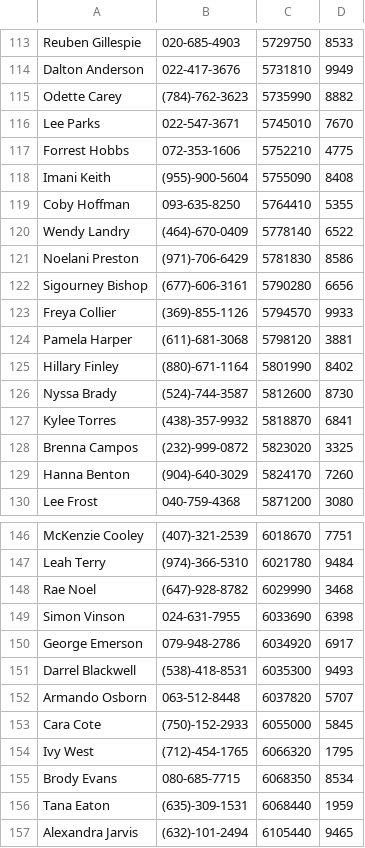
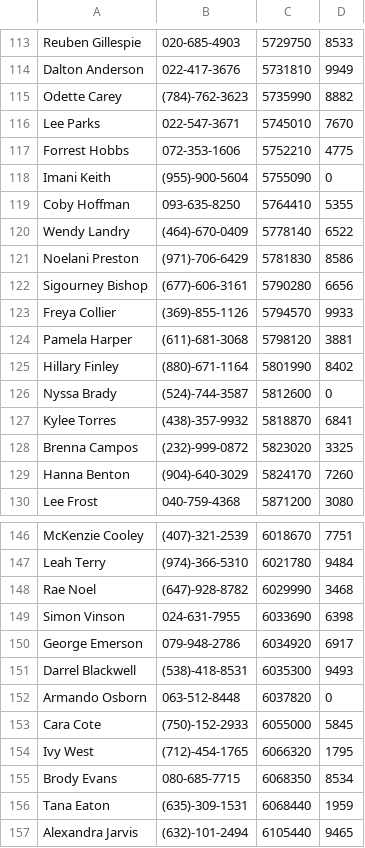
Before and after one commit to juliangorge/Ecobici, a CSV file: TP2/maestro_usuarios.csv, drawn as a sheet; only a part is shown, gaps mark what is left out; the diff covers the shown part only.

```diff
--- a/TP2/maestro_usuarios.csv
+++ b/TP2/maestro_usuarios.csv
@@ -117,3 +117,3 @@ Lee Parks,022-547-3671,5745010,7670
 Forrest Hobbs,072-353-1606,5752210,4775
-Imani Keith,(955)-900-5604,5755090,8408
+Imani Keith,(955)-900-5604,5755090,0
 Coby Hoffman,093-635-8250,5764410,5355
@@ -125,3 +125,3 @@ Pamela Harper,(611)-681-3068,5798120,3881
 Hillary Finley,(880)-671-1164,5801990,8402
-Nyssa Brady,(524)-744-3587,5812600,8730
+Nyssa Brady,(524)-744-3587,5812600,0
 Kylee Torres,(438)-357-9932,5818870,6841
@@ -151,3 +151,3 @@ George Emerson,079-948-2786,6034920,6917
 Darrel Blackwell,(538)-418-8531,6035300,9493
-Armando Osborn,063-512-8448,6037820,5707
+Armando Osborn,063-512-8448,6037820,0
 Cara Cote,(750)-152-2933,6055000,5845
```
Also changed, not shown: 8 edited cells elsewhere in this file, TP2/viajes.csv, 2 other files.
